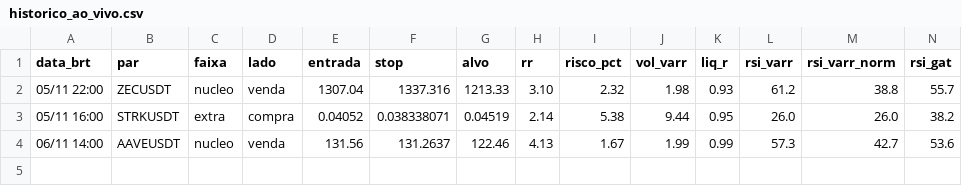
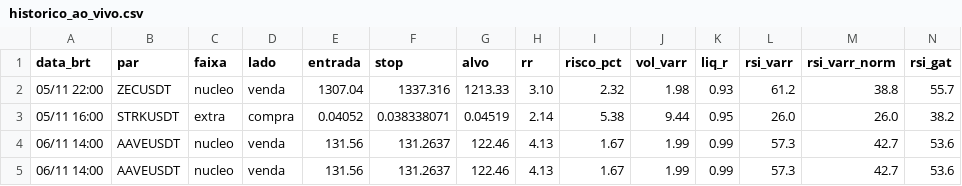
Before and after one commit to eduardobiesdorf/bot-smc-binance, a CSV file: historico_ao_vivo.csv, drawn as a sheet; only a part is shown; rows hold the shown columns only; the diff names each change by its address in the sheet, - before the commit and + after, or states it on an @@ line.

```diff
--- a/historico_ao_vivo.csv
+++ b/historico_ao_vivo.csv
+row 5: 06/11 14:00 | AAVEUSDT | nucleo | venda | 131.56 | 131.2637 | 122.46 | 4.13 | 1.67 | 1.99 | 0.99 | 57.3 | 42.7 | 53.6
```
Also changed, not shown: 2 other files.
